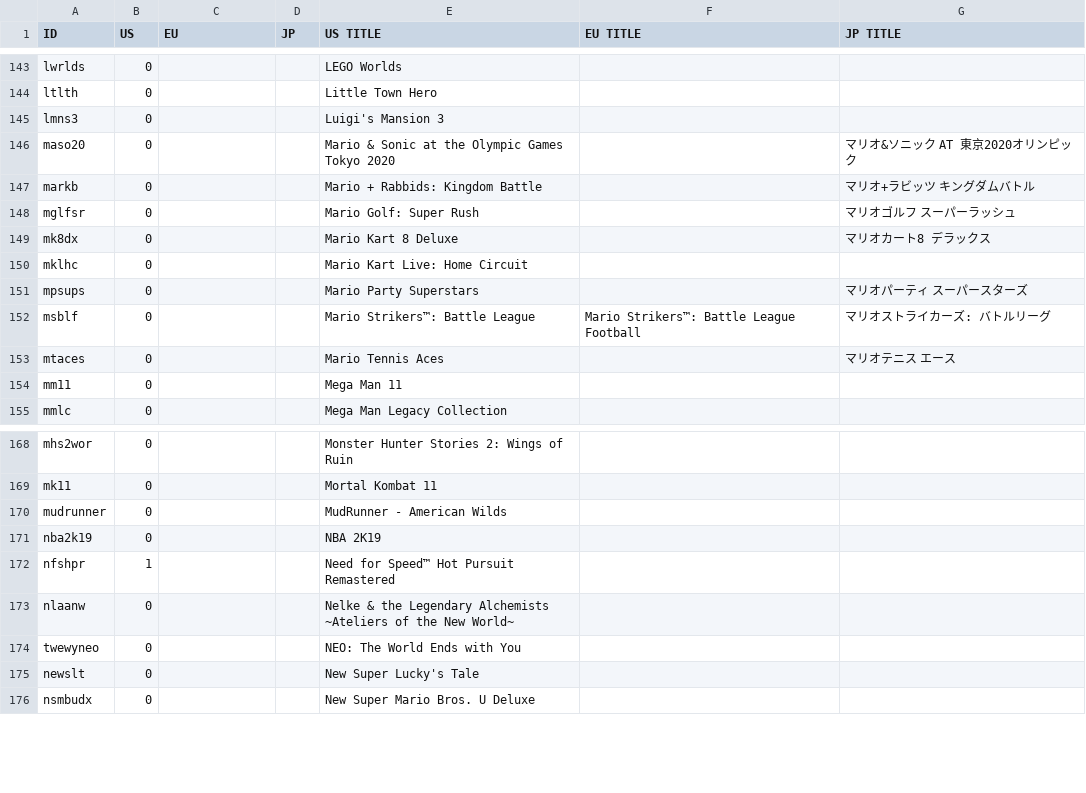
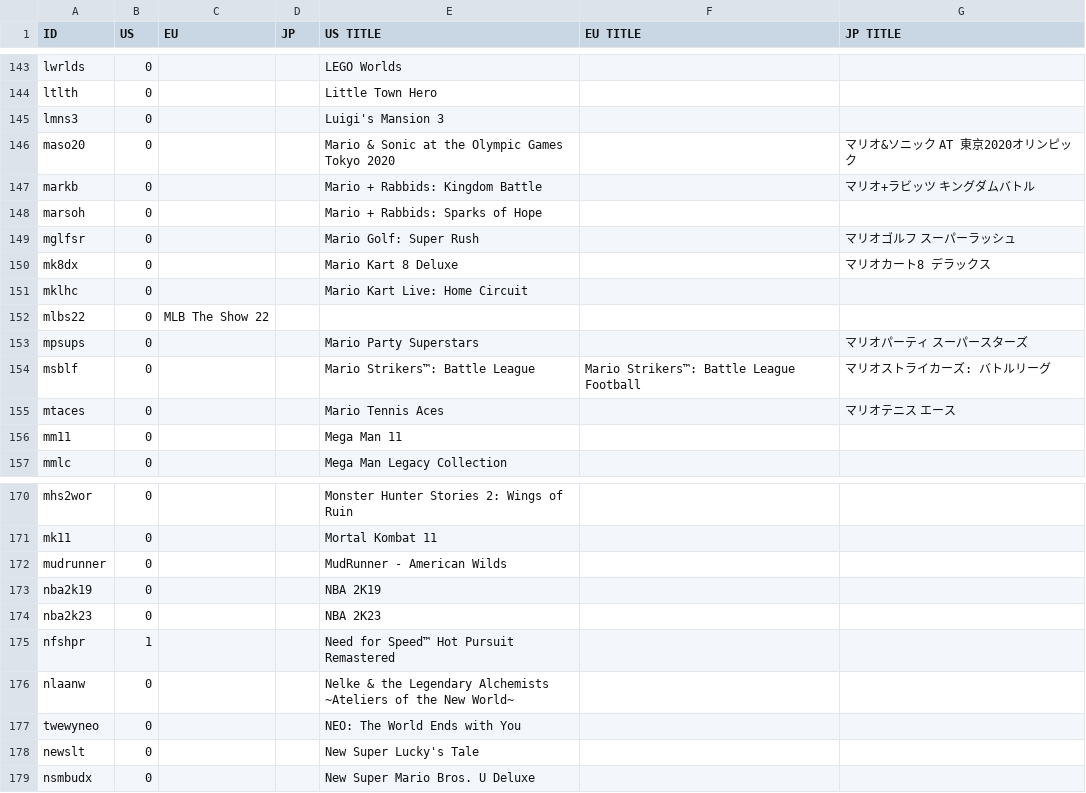
Before and after one commit to ninstar/Rich-Presence-U-DB, a CSV file: titles/hac.csv, drawn as a sheet; only a part is shown, gaps mark what is left out.

Commit message:
Update hac.csv
I hope I did this right let me know if I did something wrong
Line 148: Mario + Rabbids Sparks of Hope, Image: https://assets-prd.ignimgs.com/2021/06/16/mario-and-rabbids-sparks-of-hope-button-fin-1623829530748.jpg
Line 152: MLB The Show 22, Image: https://upload.wikimedia.org/wikipedia/en/7/77/MLB_The_Show_22_Cover.png
Line 174: NBA 2K23, Image: https://i.psnprofiles.com/games/f64d00/Lee8cd0.png

```diff
--- a/titles/hac.csv
+++ b/titles/hac.csv
@@ -147,2 +147,3 @@ maso20,0,,,Mario & Sonic at the Olympic Games Tokyo 2020,,マリオ&ソニック
 markb,0,,,Mario + Rabbids: Kingdom Battle,,マリオ+ラビッツ キングダムバトル
+marsoh,0,,,Mario + Rabbids: Sparks of Hope,,
 mglfsr,0,,,Mario Golf: Super Rush,,マリオゴルフ スーパーラッシュ
@@ -150,2 +151,3 @@ mk8dx,0,,,Mario Kart 8 Deluxe,,マリオカート8 デラックス
 mklhc,0,,,Mario Kart Live: Home Circuit,,
+mlbs22,0,MLB The Show 22,,
 mpsups,0,,,Mario Party Superstars,,マリオパーティ スーパースターズ
@@ -171,2 +173,3 @@ mudrunner,0,,,MudRunner - American Wilds,,
 nba2k19,0,,,NBA 2K19,,
+nba2k23,0,,,NBA 2K23,,
 nfshpr,1,,,Need for Speed™ Hot Pursuit Remastered,,
```
